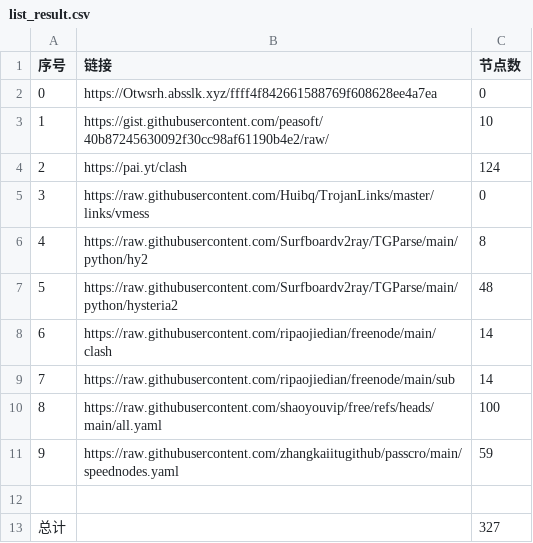
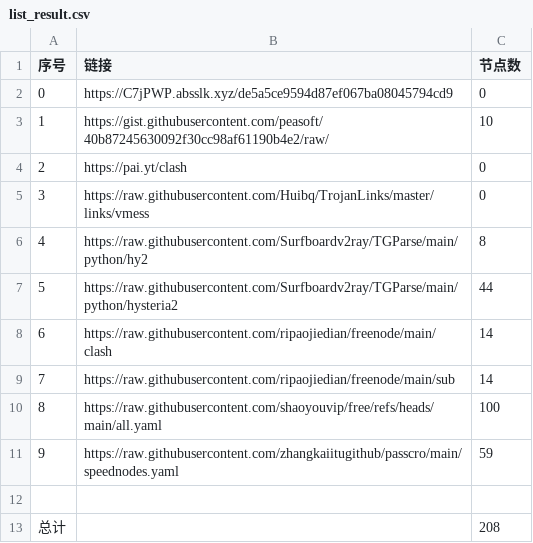
Before and after one commit to yunskyline/NoMoreWalls, a CSV file: list_result.csv, drawn as a sheet.

```diff
--- a/list_result.csv
+++ b/list_result.csv
@@ -1,8 +1,8 @@
 序号,链接,节点数
-0,https://Otwsrh.absslk.xyz/ffff4f842661588769f608628ee4a7ea,0
+0,https://C7jPWP.absslk.xyz/de5a5ce9594d87ef067ba08045794cd9,0
 1,https://gist.githubusercontent.com/peasoft/40b87245630092f30cc98af61190b4e2/raw/,10
-2,https://pai.yt/clash,124
+2,https://pai.yt/clash,0
 3,https://raw.githubusercontent.com/Huibq/TrojanLinks/master/links/vmess,0
 4,https://raw.githubusercontent.com/Surfboardv2ray/TGParse/main/python/hy2,8
-5,https://raw.githubusercontent.com/Surfboardv2ray/TGParse/main/python/hysteria2,48
+5,https://raw.githubusercontent.com/Surfboardv2ray/TGParse/main/python/hysteria2,44
 6,https://raw.githubusercontent.com/ripaojiedian/freenode/main/clash,14
@@ -12,2 +12,2 @@
 
-总计,,327
+总计,,208
```
Also changed, not shown: 29 other files.
